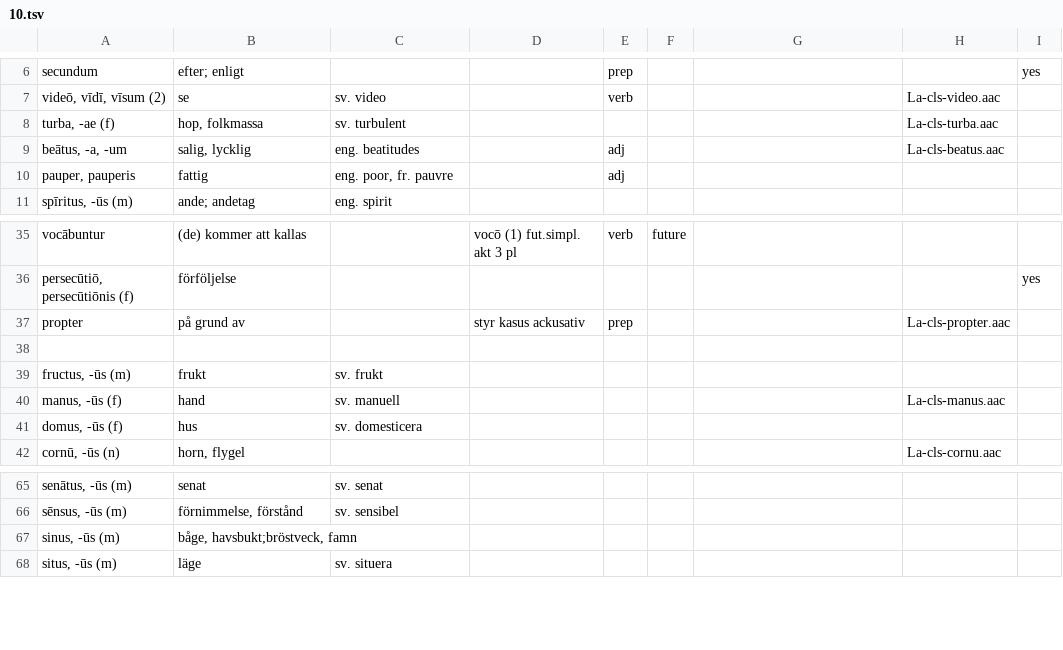
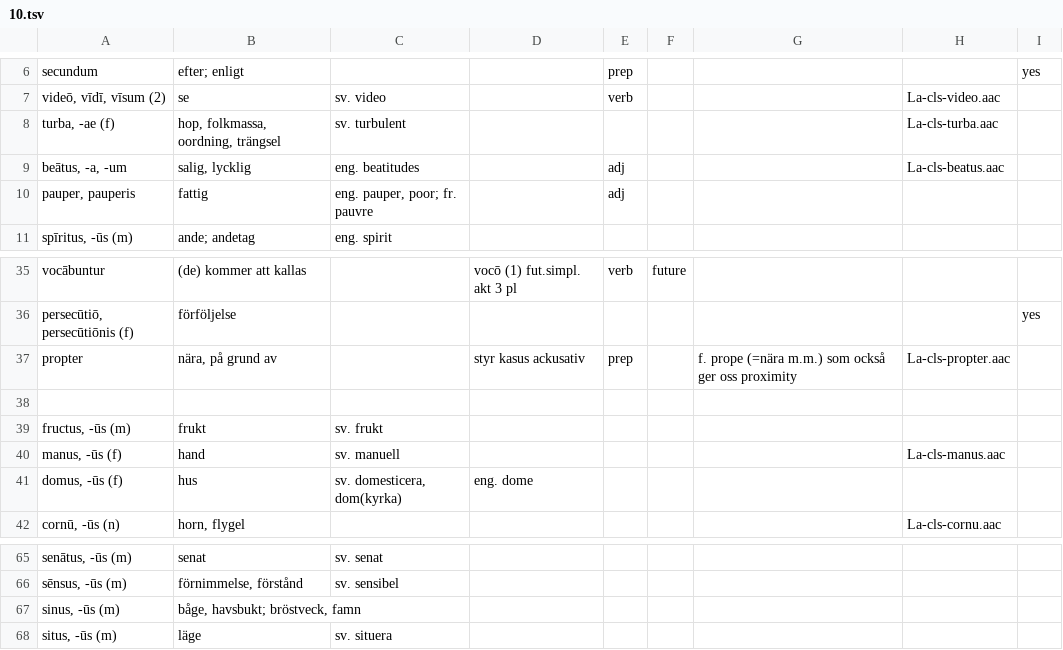
Before and after one commit to gorbiz/lingua-latina-novo-modo-i, a TSV file: 10.tsv, drawn as a sheet; only a part is shown, gaps mark what is left out.

Commit message:
ch10: improve translations, references & add some etymology

```diff
--- a/10.tsv
+++ b/10.tsv
@@ -7,5 +7,5 @@ secundum	efter; enligt			prep				yes
 videō, vīdī, vīsum (2)	se	sv. video		verb			La-cls-video.aac	
-turba, -ae (f)	hop, folkmassa	sv. turbulent					La-cls-turba.aac	
+turba, -ae (f)	hop, folkmassa, oordning, trängsel	sv. turbulent					La-cls-turba.aac	
 beātus, -a, -um	salig, lycklig	eng. beatitudes		adj			La-cls-beatus.aac	
-pauper, pauperis	fattig	eng. poor, fr. pauvre		adj				
+pauper, pauperis	fattig	eng. pauper, poor; fr. pauvre		adj				
 spīritus, -ūs (m)	ande; andetag	eng. spirit						
@@ -36,3 +36,3 @@ vocābuntur	(de) kommer att kallas		vocō (1) fut.simpl. akt 3 pl	verb	future
 persecūtiō, persecūtiōnis  (f)	förföljelse							yes
-propter	på grund av		styr kasus ackusativ	prep			La-cls-propter.aac	
+propter	nära, på grund av		styr kasus ackusativ	prep		f. prope (=nära m.m.) som också ger oss proximity	La-cls-propter.aac	
 								
@@ -40,3 +40,3 @@ fructus, -ūs (m)	frukt	sv. frukt
 manus, -ūs (f)	hand	sv. manuell					La-cls-manus.aac	
-domus, -ūs (f)	hus	sv. domesticera						
+domus, -ūs (f)	hus	sv. domesticera, dom(kyrka)	eng. dome					
 cornū, -ūs (n)	horn, flygel						La-cls-cornu.aac	
@@ -66,3 +66,3 @@ senātus, -ūs (m)	senat	sv. senat
 sēnsus, -ūs (m)	förnimmelse, förstånd	sv. sensibel						
-sinus, -ūs (m)	båge, havsbukt;bröstveck, famn							
+sinus, -ūs (m)	båge, havsbukt; bröstveck, famn							
 situs, -ūs (m)	läge	sv. situera						
```
